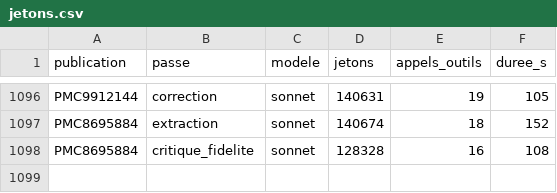
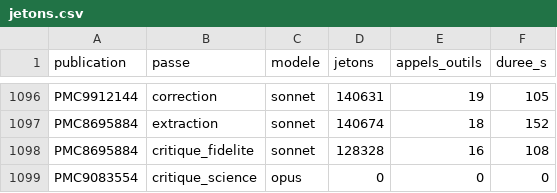
Before and after one commit to TerryChauvin/synthgraph-multi-agent-cloud, a CSV file: audits/jetons.csv, drawn as a sheet; only a part is shown, gaps mark what is left out; the diff names each change by its address in the sheet, - before the commit and + after, or states it on an @@ line.

```diff
--- a/audits/jetons.csv
+++ b/audits/jetons.csv
+row 1099: PMC9083554 | critique_science | opus | 0 | 0 | 0
```
Also changed, not shown: 4 other files.
